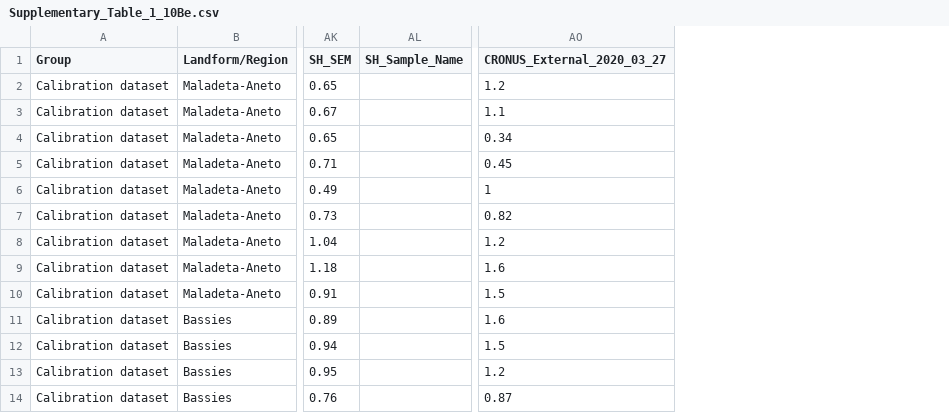
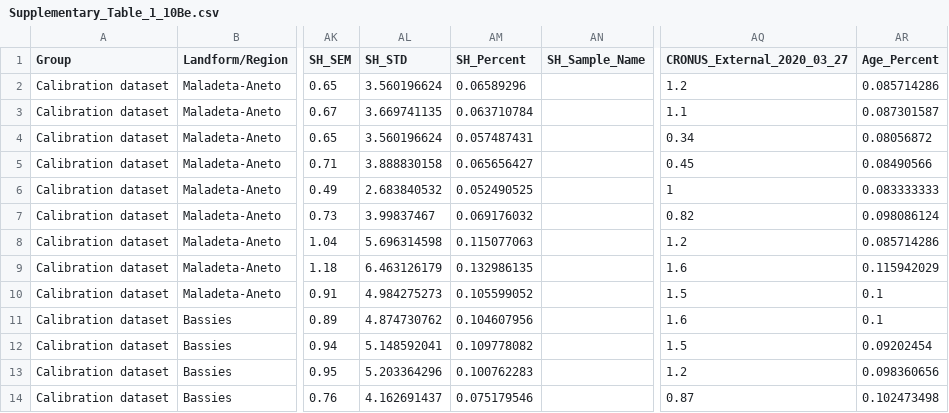
Before and after one commit to matt-tomkins/moraine-crest-or-slope, a CSV file: Supplementary_Table_1_10Be.csv, drawn as a sheet; only a part is shown, gaps mark what is left out; the diff names each change by its address in the sheet, - before the commit and + after, or states it on an @@ line.

Commit message:
Update draft, modify code, new data variables and figures

```diff
--- a/Supplementary_Table_1_10Be.csv
+++ b/Supplementary_Table_1_10Be.csv
+column AL (SH_STD), rows 2-14: 3.560196624 | 3.669741135 | 3.560196624 | 3.888830158 | 2.683840532 | 3.99837467 | 5.696314598 | 6.463126179 | 4.984275273 | 4.874730762 | 5.148592041 | 5.203364296 | 4.162691437
+column AM (SH_Percent), rows 2-14: 0.06589296 | 0.063710784 | 0.057487431 | 0.065656427 | 0.052490525 | 0.069176032 | 0.115077063 | 0.132986135 | 0.105599052 | 0.104607956 | 0.109778082 | 0.100762283 | 0.075179546
+column AR (Age_Percent), rows 2-14: 0.085714286 | 0.087301587 | 0.08056872 | 0.08490566 | 0.083333333 | 0.098086124 | 0.085714286 | 0.115942029 | 0.1 | 0.1 | 0.09202454 | 0.098360656 | 0.102473498
```
Also changed, not shown: Supplementary_Table_2_36Cl.csv, 5 other files.
